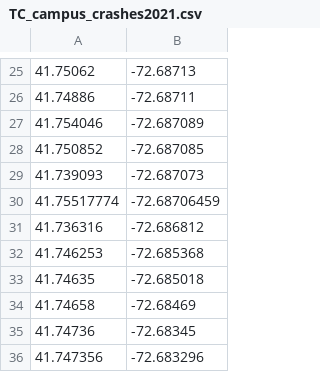
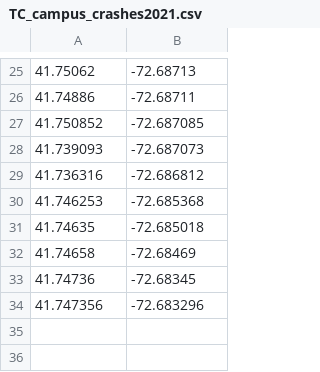
Before and after one commit to Keelymac32/TC_Campus_Crashes_Simple_Map, a CSV file: TC_campus_crashes2021.csv, drawn as a sheet; only a part is shown, gaps mark what is left out.

Commit message:
Update TC_campus_crashes2021.csv

```diff
--- a/TC_campus_crashes2021.csv
+++ b/TC_campus_crashes2021.csv
@@ -26,6 +26,4 @@
 41.74886,-72.68711
-41.754046,-72.687089
 41.750852,-72.687085
 41.739093,-72.687073
-41.75517774,-72.68706459
 41.736316,-72.686812
```
